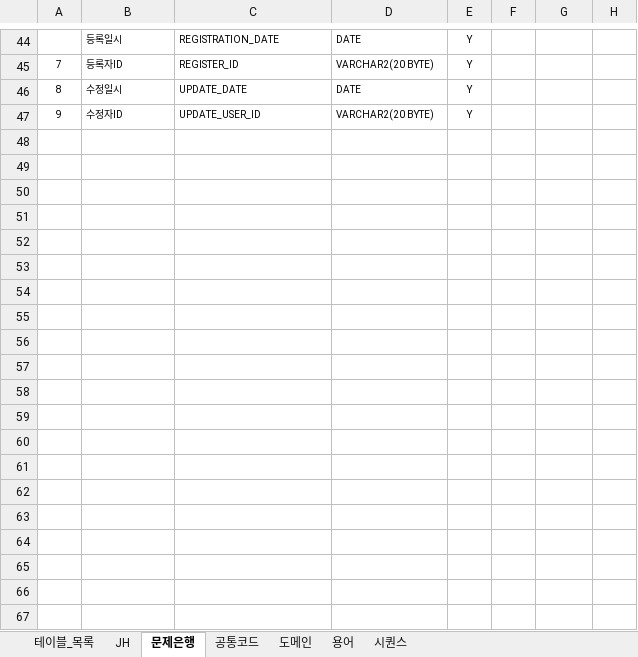
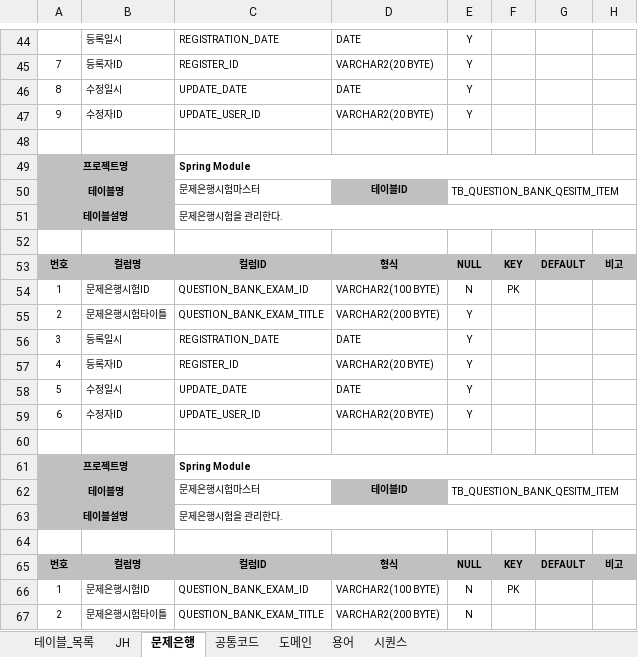
Before and after one commit to manbalboy/jhSpringModule, an Excel workbook: document/01.DB/01.테이블정의서/MODUlE_01.DB_01.테이블정의서_V0.2_정훈.xlsx, sheet 문제은행, drawn as a sheet; only a part is shown, gaps mark what is left out; values as stored, in another font and other column widths than the file's, no borders; charts and pictures not drawn; the diff covers the shown part only; the diff names each change by its address in the sheet, - before the commit and + after, or states it on an @@ line.

Commit message:
문제은행 DB설계중

```diff
--- a/document/01.DB/01.테이블정의서/MODUlE_01.DB_01.테이블정의서_V0.2_정훈.xlsx (sheet 문제은행)
+++ b/document/01.DB/01.테이블정의서/MODUlE_01.DB_01.테이블정의서_V0.2_정훈.xlsx (sheet 문제은행)
+row 48: (empty)
+row 49: 프로젝트명 |  | Spring Module
+row 50: 테이블명 |  | 문제은행시험마스터 | 테이블ID | TB_QUESTION_BANK_QESITM_ITEM
+row 51: 테이블설명 |  | 문제은행시험을 관리한다.
+row 52: (empty)
+row 53: 번호 | 컬럼명 | 컬럼ID | 형식 | NULL | KEY | DEFAULT | 비고
+row 54: 1 | 문제은행시험ID | QUESTION_BANK_EXAM_ID | VARCHAR2(100 BYTE) | N | PK
+row 55: 2 | 문제은행시험타이틀 | QUESTION_BANK_EXAM_TITLE | VARCHAR2(200 BYTE) | Y
+row 56: 3 | 등록일시 | REGISTRATION_DATE | DATE | Y
+row 57: 4 | 등록자ID | REGISTER_ID | VARCHAR2(20 BYTE) | Y
+row 58: 5 | 수정일시 | UPDATE_DATE | DATE | Y
+row 59: 6 | 수정자ID | UPDATE_USER_ID | VARCHAR2(20 BYTE) | Y
+row 60: (empty)
+row 61: 프로젝트명 |  | Spring Module
+row 62: 테이블명 |  | 문제은행시험마스터 | 테이블ID | TB_QUESTION_BANK_QESITM_ITEM
+row 63: 테이블설명 |  | 문제은행시험을 관리한다.
+row 64: (empty)
+row 65: 번호 | 컬럼명 | 컬럼ID | 형식 | NULL | KEY | DEFAULT | 비고
+row 66: 1 | 문제은행시험ID | QUESTION_BANK_EXAM_ID | VARCHAR2(100 BYTE) | N | PK
+row 67: 2 | 문제은행시험타이틀 | QUESTION_BANK_EXAM_TITLE | VARCHAR2(200 BYTE) | N
```
Also changed, not shown: 68 added rows elsewhere in this sheet, charts or pictures, 9 other files.
